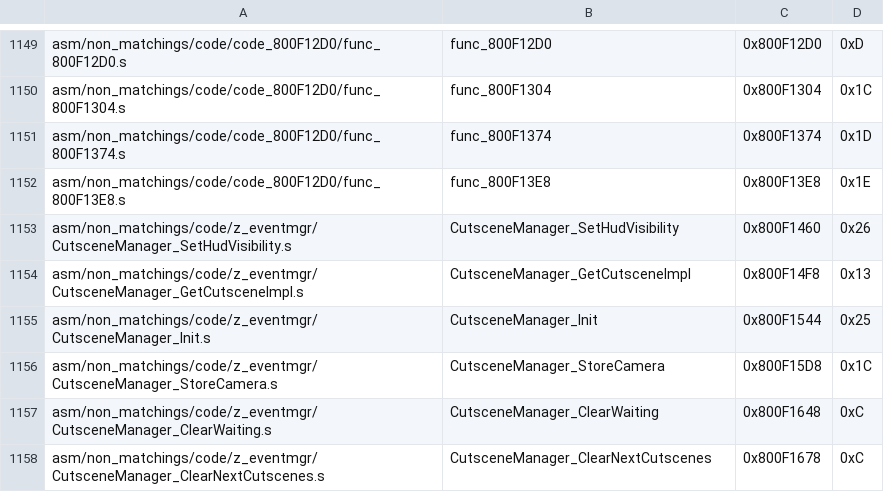
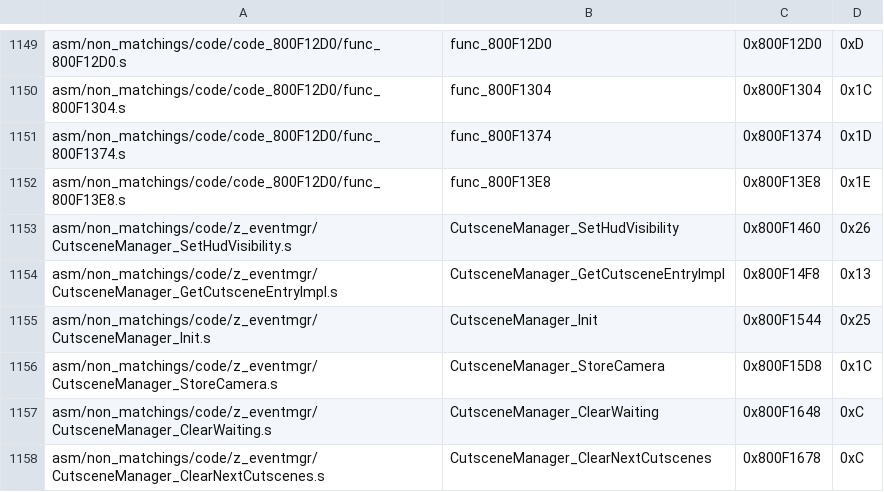
Before and after one commit to zeldaret/mm, a CSV file: tools/sizes/code_functions.csv, drawn as a sheet; only a part is shown, gaps mark what is left out.

Commit message:
cutscene entry func consistent

```diff
--- a/tools/sizes/code_functions.csv
+++ b/tools/sizes/code_functions.csv
@@ -1153,3 +1153,3 @@ asm/non_matchings/code/code_800F12D0/func_800F13E8.s,func_800F13E8,0x800F13E8,0x
 asm/non_matchings/code/z_eventmgr/CutsceneManager_SetHudVisibility.s,CutsceneManager_SetHudVisibility,0x800F1460,0x26
-asm/non_matchings/code/z_eventmgr/CutsceneManager_GetCutsceneImpl.s,CutsceneManager_GetCutsceneImpl,0x800F14F8,0x13
+asm/non_matchings/code/z_eventmgr/CutsceneManager_GetCutsceneEntryImpl.s,CutsceneManager_GetCutsceneEntryImpl,0x800F14F8,0x13
 asm/non_matchings/code/z_eventmgr/CutsceneManager_Init.s,CutsceneManager_Init,0x800F1544,0x25
```
Also changed, not shown: 2 other files.
